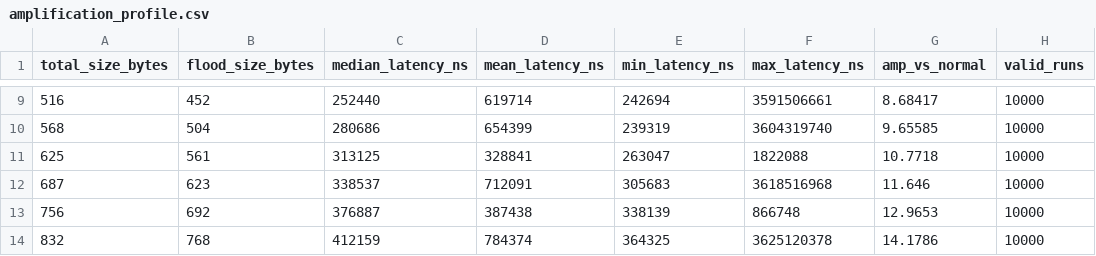
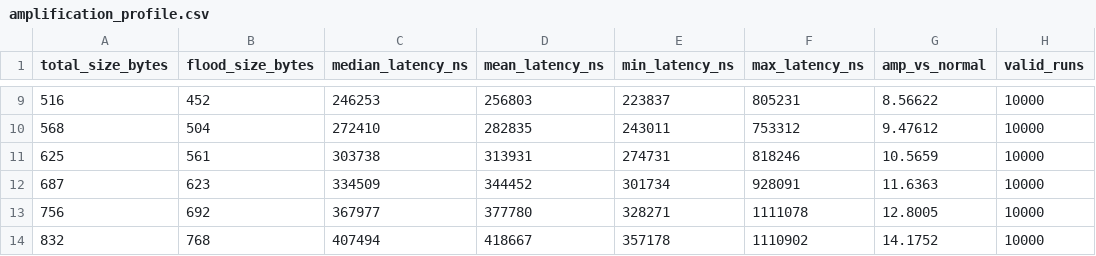
Before and after one commit to tw89Coder/adam-v2x, a CSV file: vanetza_unpatched/tools/qos-harness/csv_data/amplification_profile.csv, drawn as a sheet; only a part is shown, gaps mark what is left out; the diff covers the shown part only; the diff names each change by its address in the sheet, - before the commit and + after, or states it on an @@ line.

```diff
--- a/vanetza_unpatched/tools/qos-harness/csv_data/amplification_profile.csv
+++ b/vanetza_unpatched/tools/qos-harness/csv_data/amplification_profile.csv
-C9 (median_latency_ns): 252440
+C9 (median_latency_ns): 246253
-D9 (mean_latency_ns): 619714
+D9 (mean_latency_ns): 256803
-E9 (min_latency_ns): 242694
+E9 (min_latency_ns): 223837
-F9 (max_latency_ns): 3591506661
+F9 (max_latency_ns): 805231
-G9 (amp_vs_normal): 8.68417
+G9 (amp_vs_normal): 8.56622
-C10 (median_latency_ns): 280686
+C10 (median_latency_ns): 272410
-D10 (mean_latency_ns): 654399
+D10 (mean_latency_ns): 282835
-E10 (min_latency_ns): 239319
+E10 (min_latency_ns): 243011
-F10 (max_latency_ns): 3604319740
+F10 (max_latency_ns): 753312
-G10 (amp_vs_normal): 9.65585
+G10 (amp_vs_normal): 9.47612
-C11 (median_latency_ns): 313125
+C11 (median_latency_ns): 303738
-D11 (mean_latency_ns): 328841
+D11 (mean_latency_ns): 313931
-E11 (min_latency_ns): 263047
+E11 (min_latency_ns): 274731
-F11 (max_latency_ns): 1822088
+F11 (max_latency_ns): 818246
-G11 (amp_vs_normal): 10.7718
+G11 (amp_vs_normal): 10.5659
-C12 (median_latency_ns): 338537
+C12 (median_latency_ns): 334509
-D12 (mean_latency_ns): 712091
+D12 (mean_latency_ns): 344452
-E12 (min_latency_ns): 305683
+E12 (min_latency_ns): 301734
-F12 (max_latency_ns): 3618516968
+F12 (max_latency_ns): 928091
-G12 (amp_vs_normal): 11.646
+G12 (amp_vs_normal): 11.6363
-C13 (median_latency_ns): 376887
+C13 (median_latency_ns): 367977
-D13 (mean_latency_ns): 387438
+D13 (mean_latency_ns): 377780
-E13 (min_latency_ns): 338139
+E13 (min_latency_ns): 328271
-F13 (max_latency_ns): 866748
+F13 (max_latency_ns): 1111078
-G13 (amp_vs_normal): 12.9653
+G13 (amp_vs_normal): 12.8005
-C14 (median_latency_ns): 412159
+C14 (median_latency_ns): 407494
-D14 (mean_latency_ns): 784374
+D14 (mean_latency_ns): 418667
-E14 (min_latency_ns): 364325
+E14 (min_latency_ns): 357178
-F14 (max_latency_ns): 3625120378
+F14 (max_latency_ns): 1110902
-G14 (amp_vs_normal): 14.1786
+G14 (amp_vs_normal): 14.1752
```
Also changed, not shown: 59 edited cells elsewhere in this file, 26 other files.
